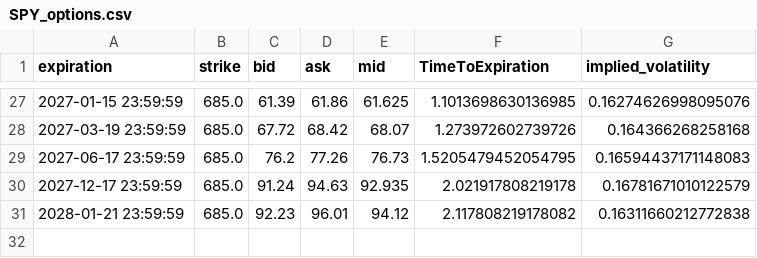
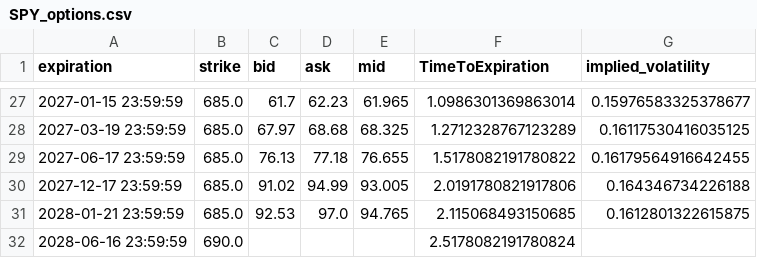
Before and after one commit to Gab1trs/Market-Dashboard, a CSV file: options/SPY_options.csv, drawn as a sheet; only a part is shown, gaps mark what is left out; the diff covers the shown part only.

```diff
--- a/options/SPY_options.csv
+++ b/options/SPY_options.csv
@@ -27,5 +27,6 @@ expiration,strike,bid,ask,mid,TimeToExpiration,implied_volatility
-2027-01-15 23:59:59,685.0,61.39,61.86,61.625,1.1013698630136985,0.16274626998095076
-2027-03-19 23:59:59,685.0,67.72,68.42,68.07,1.273972602739726,0.164366268258168
-2027-06-17 23:59:59,685.0,76.2,77.26,76.73,1.5205479452054795,0.16594437171148083
-2027-12-17 23:59:59,685.0,91.24,94.63,92.935,2.021917808219178,0.16781671010122579
-2028-01-21 23:59:59,685.0,92.23,96.01,94.12,2.117808219178082,0.16311660212772838
+2027-01-15 23:59:59,685.0,61.7,62.23,61.965,1.0986301369863014,0.15976583325378677
+2027-03-19 23:59:59,685.0,67.97,68.68,68.325,1.2712328767123289,0.16117530416035125
+2027-06-17 23:59:59,685.0,76.13,77.18,76.655,1.5178082191780822,0.16179564916642455
+2027-12-17 23:59:59,685.0,91.02,94.99,93.005,2.0191780821917806,0.164346734226188
+2028-01-21 23:59:59,685.0,92.53,97.0,94.765,2.115068493150685,0.1612801322615875
+2028-06-16 23:59:59,690.0,,,,2.5178082191780824,
```
Also changed, not shown: 1 added row, 1 removed row and 136 edited cells elsewhere in this file, data/Inflation_Bond_data.csv, data/SPY_data.csv, 42 other files.
